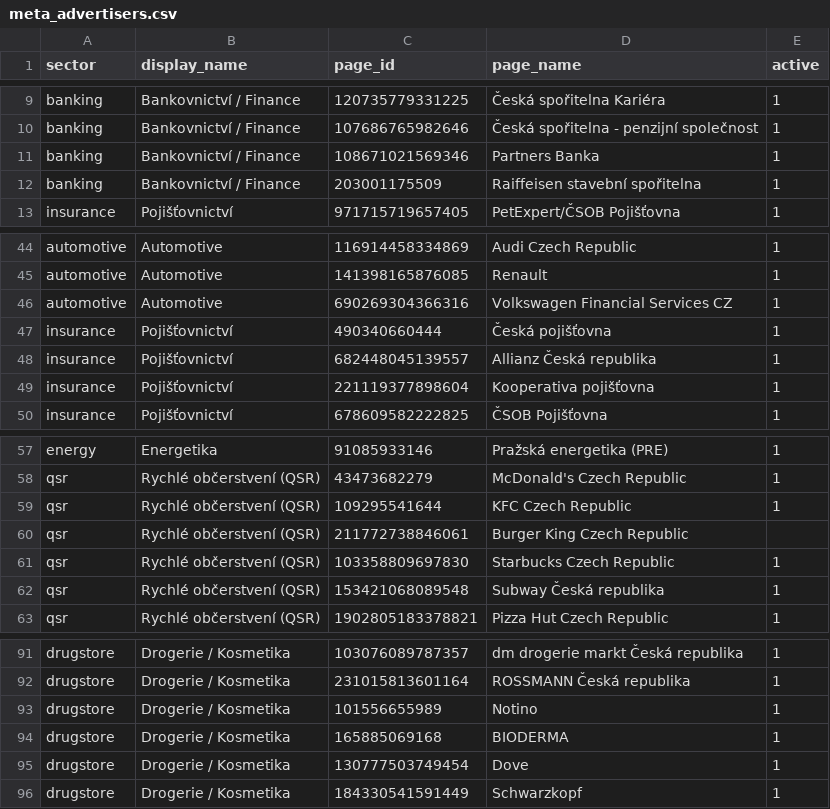
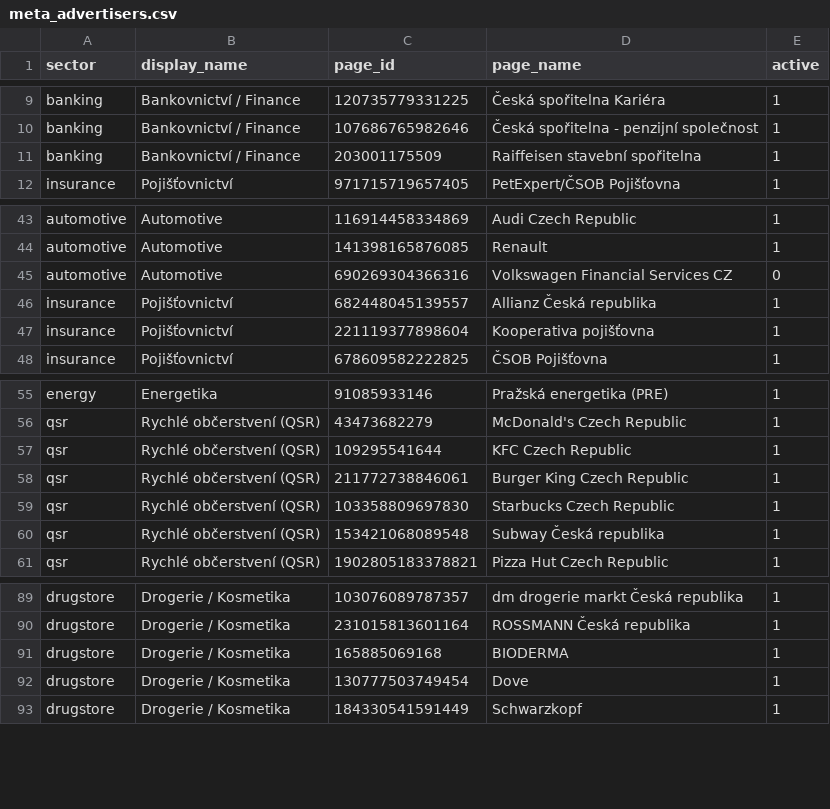
Before and after one commit to fogm02/dsa-ads-intelligence, a CSV file: azure_functions/config/meta_advertisers.csv, drawn as a sheet; only a part is shown, gaps mark what is left out; the diff covers the shown part only.

```diff
--- a/azure_functions/config/meta_advertisers.csv
+++ b/azure_functions/config/meta_advertisers.csv
@@ -10,3 +10,2 @@ banking,Bankovnictví / Finance,120735779331225,Česká spořitelna Kariéra,1
 banking,Bankovnictví / Finance,107686765982646,Česká spořitelna - penzijní společnost,1
-banking,Bankovnictví / Finance,108671021569346,Partners Banka,1
 banking,Bankovnictví / Finance,203001175509,Raiffeisen stavební spořitelna,1
@@ -45,4 +44,3 @@ automotive,Automotive,116914458334869,Audi Czech Republic,1
 automotive,Automotive,141398165876085,Renault,1
-automotive,Automotive,690269304366316,Volkswagen Financial Services CZ,1
-insurance,Pojišťovnictví,490340660444,Česká pojišťovna,1
+automotive,Automotive,690269304366316,Volkswagen Financial Services CZ,0
 insurance,Pojišťovnictví,682448045139557,Allianz Česká republika,1
@@ -59,3 +57,3 @@ qsr,Rychlé občerstvení (QSR),43473682279,McDonald's Czech Republic,1
 qsr,Rychlé občerstvení (QSR),109295541644,KFC Czech Republic,1
-qsr,Rychlé občerstvení (QSR),211772738846061,Burger King Czech Republic,
+qsr,Rychlé občerstvení (QSR),211772738846061,Burger King Czech Republic,1
 qsr,Rychlé občerstvení (QSR),103358809697830,Starbucks Czech Republic,1
@@ -92,3 +90,2 @@ drugstore,Drogerie / Kosmetika,103076089787357,dm drogerie markt Česká republi
 drugstore,Drogerie / Kosmetika,231015813601164,ROSSMANN Česká republika,1
-drugstore,Drogerie / Kosmetika,101556655989,Notino,1
 drugstore,Drogerie / Kosmetika,165885069168,BIODERMA,1
```
Also changed, not shown: 26 added rows elsewhere in this file, 3 other files.
